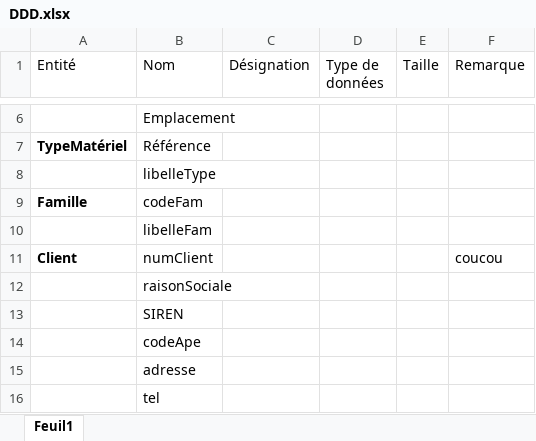
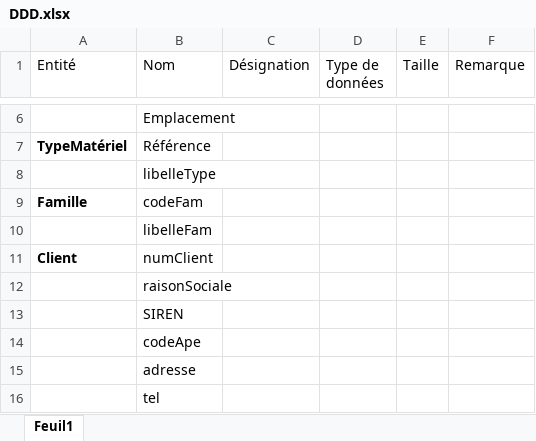
Before and after one commit to ulrichozanne/ProjetWeb, an Excel workbook: DDD.xlsx, sheet Feuil1, drawn as a sheet; only a part is shown, gaps mark what is left out; values as stored, in another font and other column widths than the file's, no borders; table styles not drawn; the diff names each change by its address in the sheet, - before the commit and + after, or states it on an @@ line.

Commit message:
Version A Completer

```diff
--- a/DDD.xlsx (sheet Feuil1)
+++ b/DDD.xlsx (sheet Feuil1)
-F11 (Remarque): coucou
+F11 (Remarque): (empty)
```
